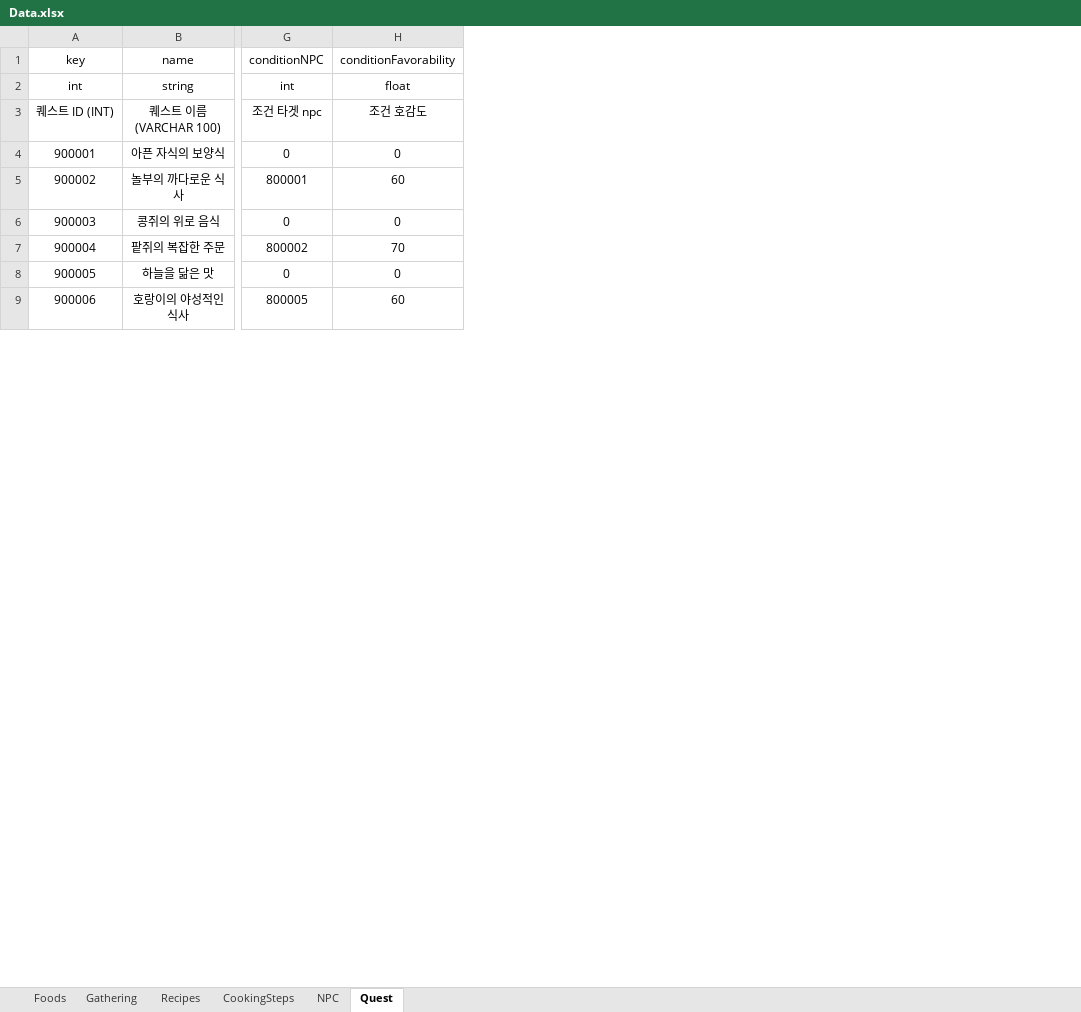
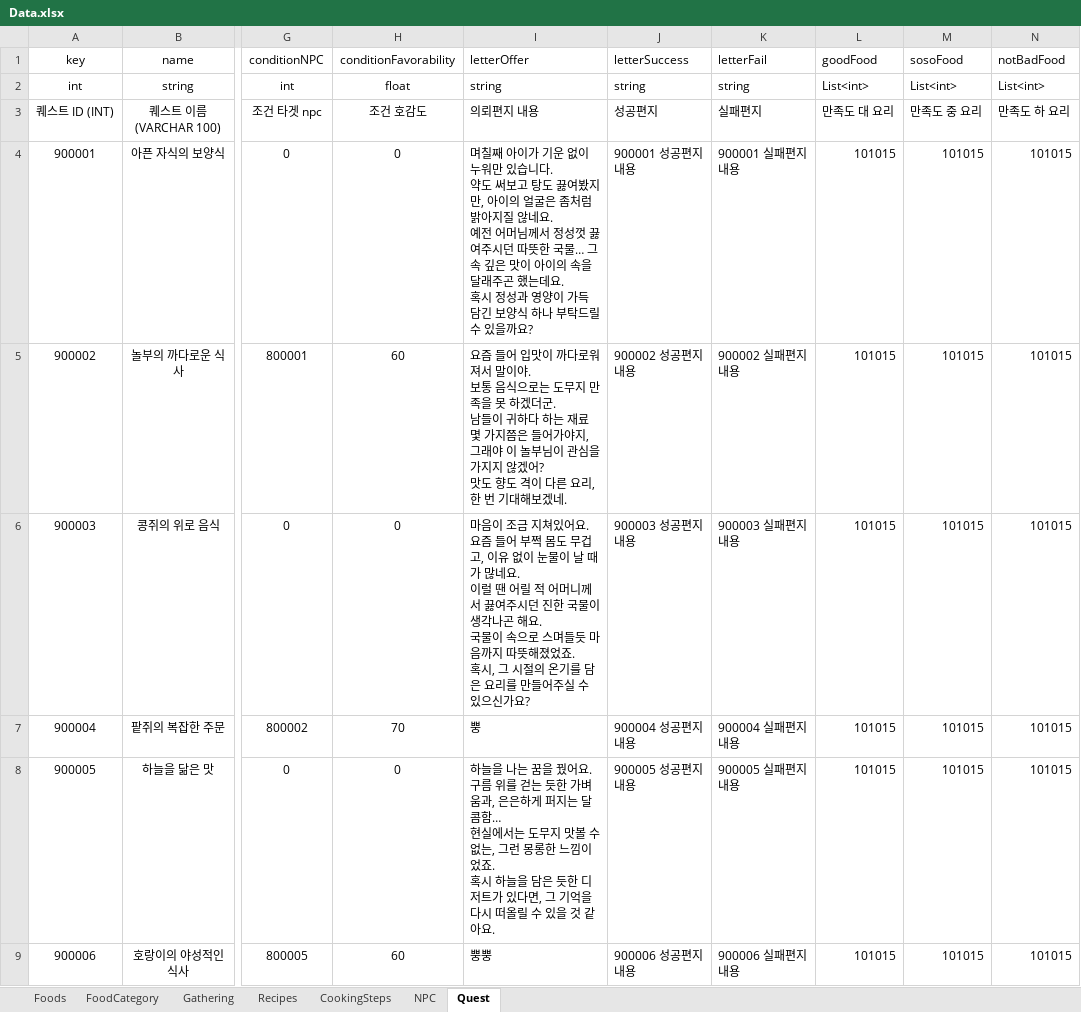
Before and after one commit to TheBestTavern/TheBestTavern, an Excel workbook: Excel2JSON(win-x64)/excel_files/Data.xlsx, sheet Quest, drawn as a sheet; only a part is shown, gaps mark what is left out; values as stored, in another font and other column widths than the file's, no borders; ↵ is a line break in a cell; the diff names each change by its address in the sheet, - before the commit and + after, or states it on an @@ line.

```diff
--- a/Excel2JSON(win-x64)/excel_files/Data.xlsx (sheet Quest)
+++ b/Excel2JSON(win-x64)/excel_files/Data.xlsx (sheet Quest)
+sheet tab: FoodCategory
+column I (letterOffer), rows 2-9: string | 의뢰편지 내용 | 며칠째 아이가 기운 없이 누워만 있습니다. ↵ 약도 써보고 탕도 끓여봤지만, 아이의 얼굴은 좀처럼 밝아지질 않네요. ↵ 예전 어머님께서 정성껏 끓여주시던 따뜻한 국물… 그 속 깊은 맛이 아이의 속을 달래주곤 했는데요. ↵ 혹시 정성과 영양이 가득 담긴 보양식 하나 부탁드릴 수 있을까요? | 요즘 들어 입맛이 까다로워져서 말이야. ↵ 보통 음식으로는 도무지 만족을 못 하겠더군. ↵ 남들이 귀하다 하는 재료 몇 가지쯤은 들어가야지, 그래야 이 놀부님이 관심을 가지지 않겠어? ↵ 맛도 향도 격이 다른 요리, 한 번 기대해보겠네. | 마음이 조금 지쳐있어요. 요즘 들어 부쩍 몸도 무겁고, 이유 없이 눈물이 날 때가 많네요. ↵ 이럴 땐 어릴 적 어머니께서 끓여주시던 진한 국물이 생각나곤 해요. ↵ 국물이 속으로 스며들듯 마음까지 따뜻해졌었죠. ↵ 혹시, 그 시절의 온기를 담은 요리를 만들어주실 수 있으신가요? | 뿡 | 하늘을 나는 꿈을 꿨어요. ↵ 구름 위를 걷는 듯한 가벼움과, 은은하게 퍼지는 달콤함… ↵ 현실에서는 도무지 맛볼 수 없는, 그런 몽롱한 느낌이었죠. ↵ 혹시 하늘을 담은 듯한 디저트가 있다면, 그 기억을 다시 떠올릴 수 있을 것 같아요. | 뿡뿡
+column J (letterSuccess), rows 2-9: string | 성공편지 | 900001 성공편지 내용 | 900002 성공편지 내용 | 900003 성공편지 내용 | 900004 성공편지 내용 | 900005 성공편지 내용 | 900006 성공편지 내용
+column K (letterFail), rows 2-9: string | 실패편지 | 900001 실패편지 내용 | 900002 실패편지 내용 | 900003 실패편지 내용 | 900004 실패편지 내용 | 900005 실패편지 내용 | 900006 실패편지 내용
+column L (goodFood), rows 2-9: List<int> | 만족도 대 요리 | 101015 | 101015 | 101015 | 101015 | 101015 | 101015
+column M (sosoFood), rows 2-9: List<int> | 만족도 중 요리 | 101015 | 101015 | 101015 | 101015 | 101015 | 101015
+column N (notBadFood), rows 2-9: List<int> | 만족도 하 요리 | 101015 | 101015 | 101015 | 101015 | 101015 | 101015
```
Also changed, not shown: sheet Gathering, sheet Foods, sheet NPC, sheet CookingSteps, Excel2JSON(win-x64)/excel_files/Enum.xlsx, 35 other files.
